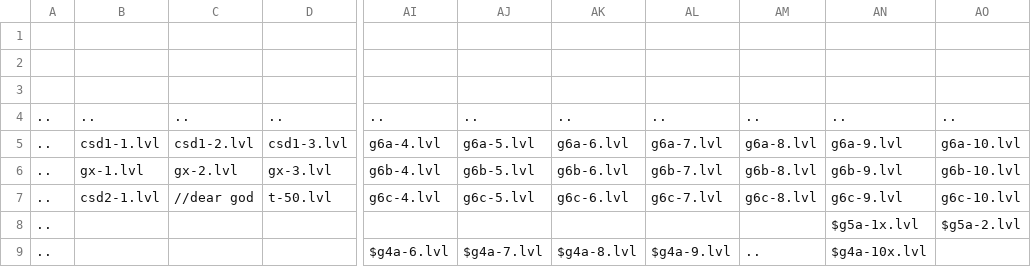
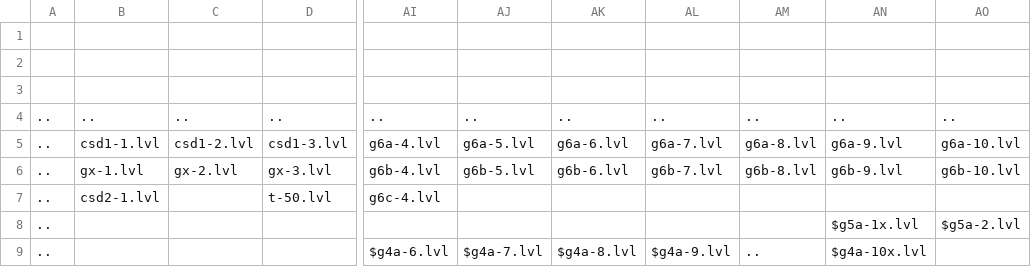
Before and after one commit to funny-hell/fuuy-cohfa-3, a CSV file: data/map.csv, drawn as a sheet; only a part is shown, gaps mark what is left out; the diff names each change by its address in the sheet, - before the commit and + after, or states it on an @@ line.

```diff
--- a/data/map.csv
+++ b/data/map.csv
-C7: //dear god
+C7: (empty)
-AJ7: g6c-5.lvl
+AJ7: (empty)
-AK7: g6c-6.lvl
+AK7: (empty)
-AL7: g6c-7.lvl
+AL7: (empty)
-AM7: g6c-8.lvl
+AM7: (empty)
-AN7: g6c-9.lvl
+AN7: (empty)
-AO7: g6c-10.lvl
+AO7: (empty)
```
Also changed, not shown: 29 other files.
